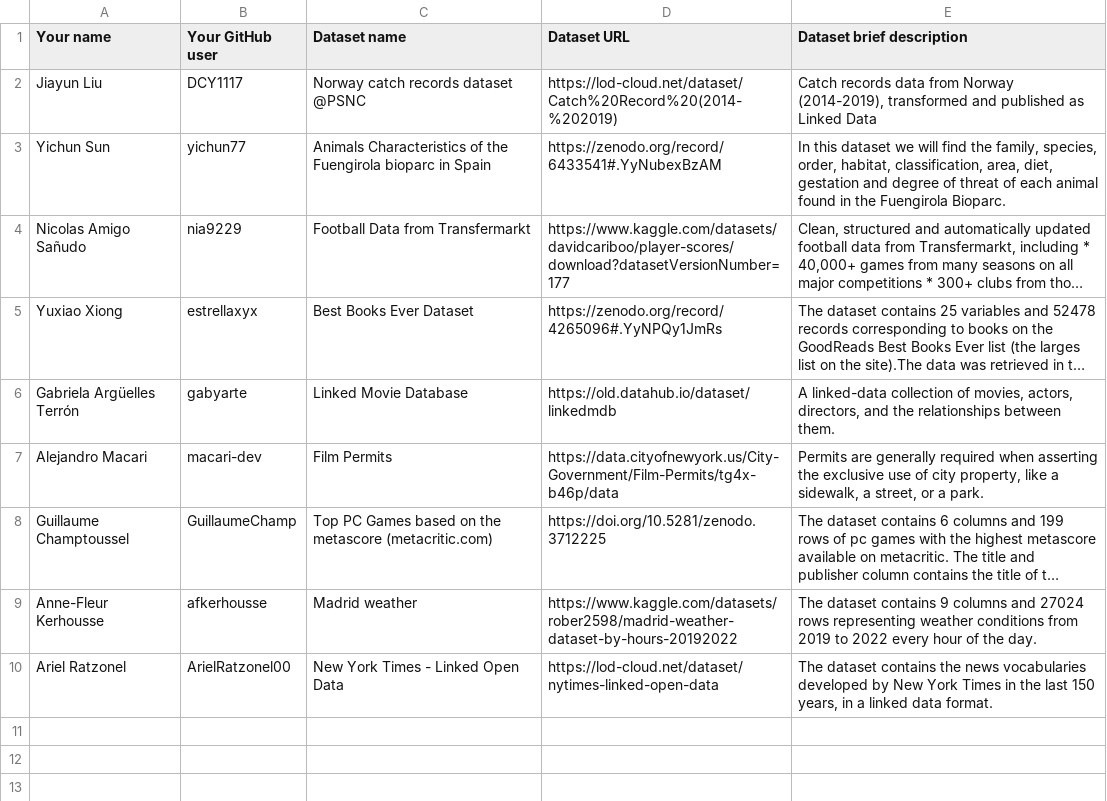
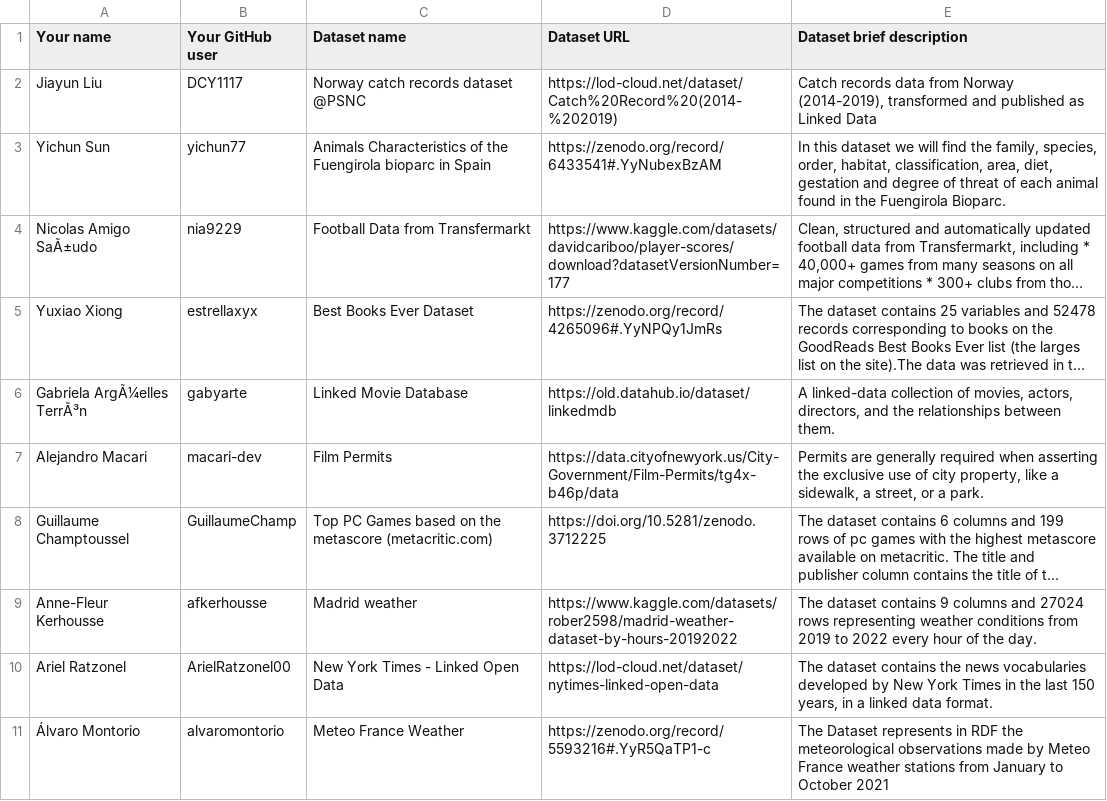
Before and after one commit to FacultadInformatica-LinkedData/Curso2022-2023-ODKG, a CSV file: Assignment1/DatasetDescriptions.csv, drawn as a sheet; long unchanged cells end in …; the diff names each change by its address in the sheet, - before the commit and + after, or states it on an @@ line.

Commit message:
Update DatasetDescriptions.csv
Added Dataset - Assignment 1

```diff
--- a/Assignment1/DatasetDescriptions.csv
+++ b/Assignment1/DatasetDescriptions.csv
-A4 (Your name): Nicolas Amigo Sañudo
+A4 (Your name): Nicolas Amigo SaÃ±udo
-A6 (Your name): Gabriela Argüelles Terrón
+A6 (Your name): Gabriela ArgÃ¼elles TerrÃ³n
+row 11: Álvaro Montorio | alvaromontorio | Meteo France Weather | https://zenodo.org/record/5593216#.YyR5QaTP1-c | The Dataset represents in RDF the meteorological observations made by Meteo France weather stations from January to October 2021
```
